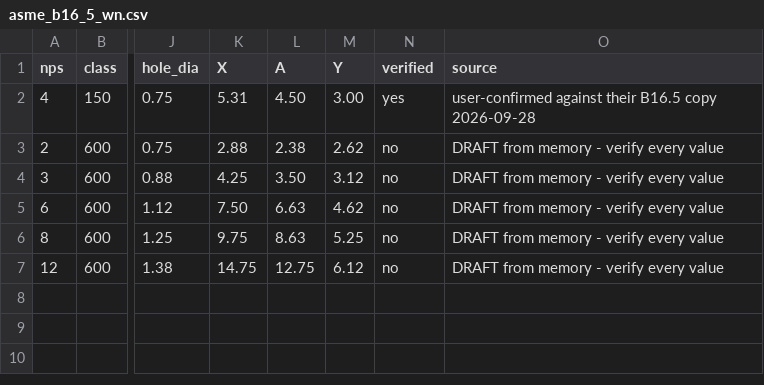
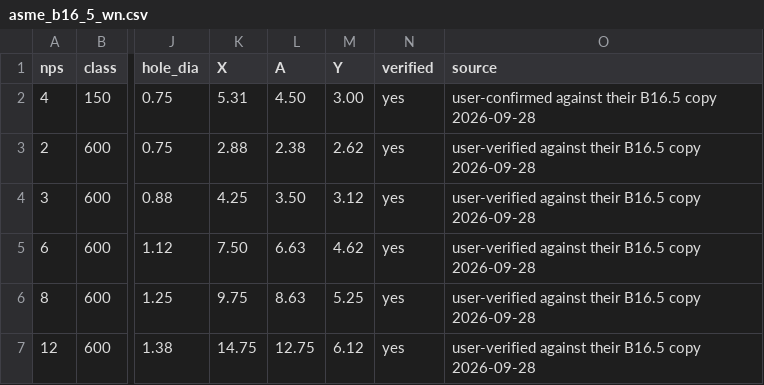
Before and after one commit to dustinstein/ai-cad-engine, a CSV file: src/ai_cad_engine/standards/data/asme_b16_5_wn.csv, drawn as a sheet; only a part is shown, gaps mark what is left out; the diff names each change by its address in the sheet, - before the commit and + after, or states it on an @@ line.

```diff
--- a/src/ai_cad_engine/standards/data/asme_b16_5_wn.csv
+++ b/src/ai_cad_engine/standards/data/asme_b16_5_wn.csv
-N3:N7 (verified): no
+N3:N7 (verified): yes
-O3:O7 (source): DRAFT from memory - verify every value
+O3:O7 (source): user-verified against their B16.5 copy 2026-09-28
```
Also changed, not shown: src/ai_cad_engine/standards/data/asme_b36_10.csv, 12 other files.
